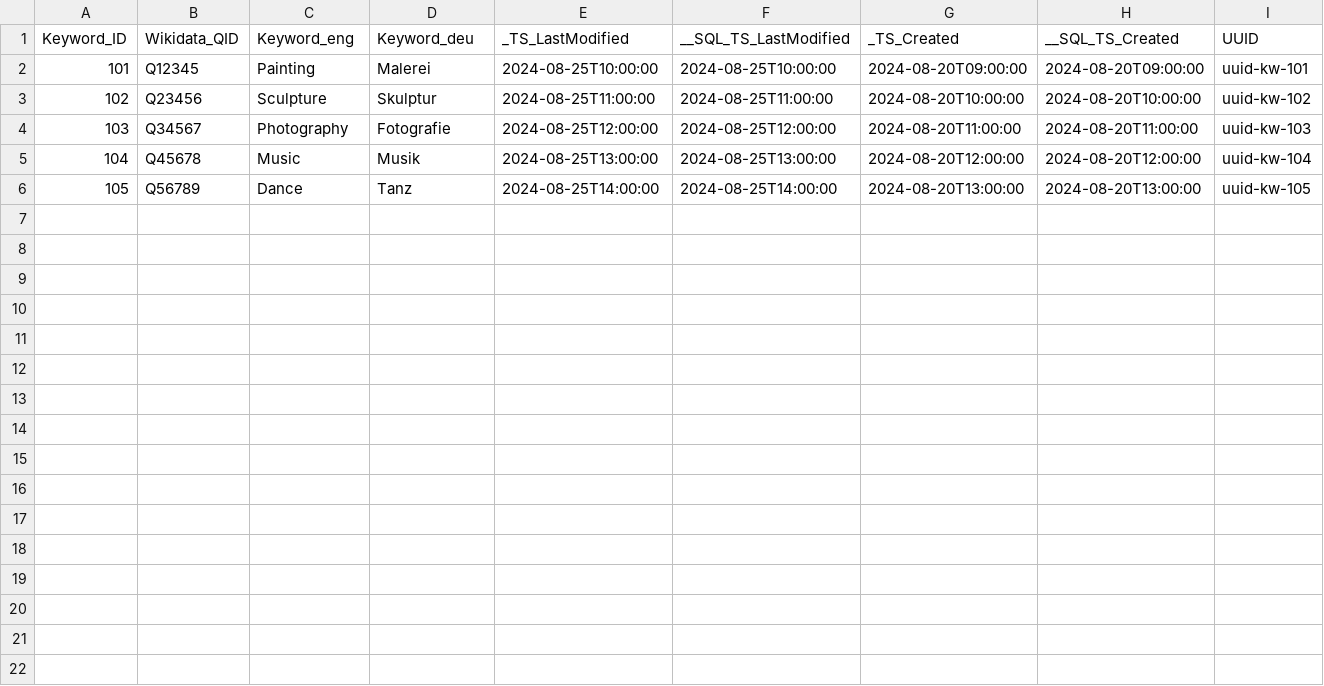
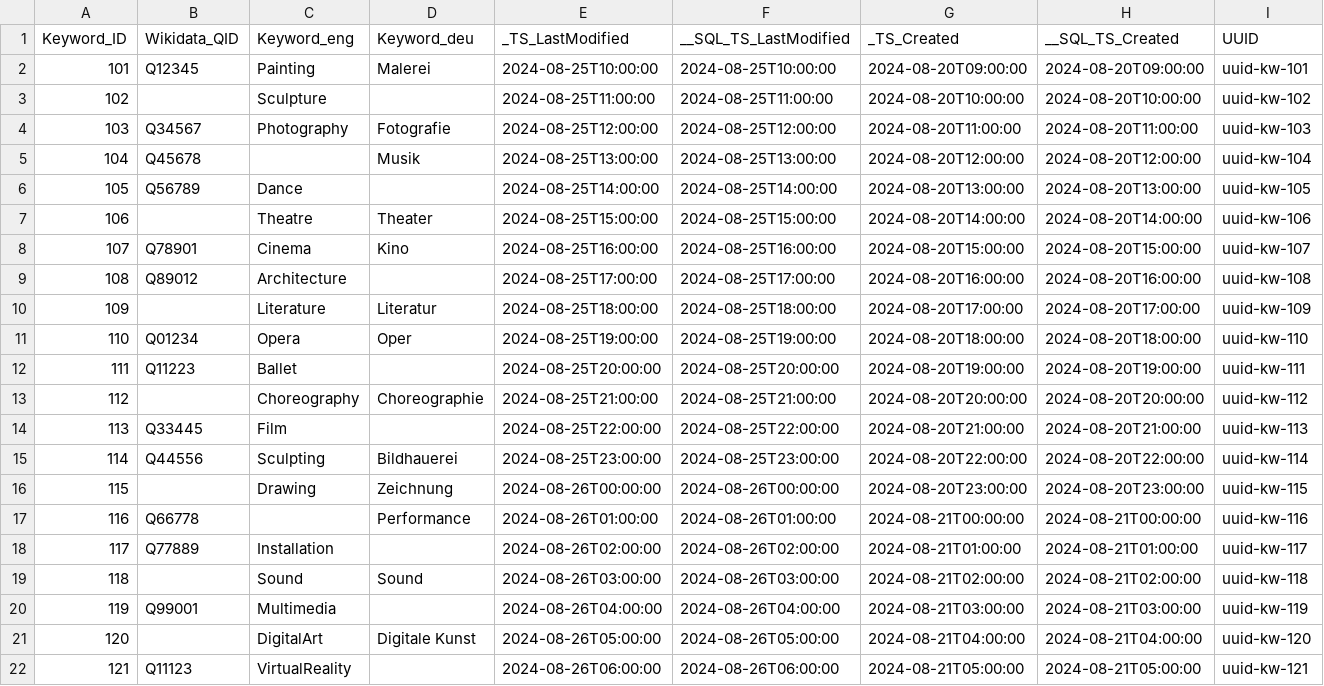
Before and after one commit to ottjannik/arkumu-import-assistant, a CSV file: sample-data/KHM/08_Keywords.csv, drawn as a sheet.

```diff
--- a/sample-data/KHM/08_Keywords.csv
+++ b/sample-data/KHM/08_Keywords.csv
@@ -2,5 +2,21 @@ Keyword_ID;Wikidata_QID;Keyword_eng;Keyword_deu;_TS_LastModified;__SQL_TS_LastMo
 101;Q12345;Painting;Malerei;2024-08-25T10:00:00;2024-08-25T10:00:00;2024-08-20T09:00:00;2024-08-20T09:00:00;uuid-kw-101
-102;Q23456;Sculpture;Skulptur;2024-08-25T11:00:00;2024-08-25T11:00:00;2024-08-20T10:00:00;2024-08-20T10:00:00;uuid-kw-102
+102;;Sculpture;;2024-08-25T11:00:00;2024-08-25T11:00:00;2024-08-20T10:00:00;2024-08-20T10:00:00;uuid-kw-102
 103;Q34567;Photography;Fotografie;2024-08-25T12:00:00;2024-08-25T12:00:00;2024-08-20T11:00:00;2024-08-20T11:00:00;uuid-kw-103
-104;Q45678;Music;Musik;2024-08-25T13:00:00;2024-08-25T13:00:00;2024-08-20T12:00:00;2024-08-20T12:00:00;uuid-kw-104
-105;Q56789;Dance;Tanz;2024-08-25T14:00:00;2024-08-25T14:00:00;2024-08-20T13:00:00;2024-08-20T13:00:00;uuid-kw-105
+104;Q45678;;Musik;2024-08-25T13:00:00;2024-08-25T13:00:00;2024-08-20T12:00:00;2024-08-20T12:00:00;uuid-kw-104
+105;Q56789;Dance;;2024-08-25T14:00:00;2024-08-25T14:00:00;2024-08-20T13:00:00;2024-08-20T13:00:00;uuid-kw-105
+106;;Theatre;Theater;2024-08-25T15:00:00;2024-08-25T15:00:00;2024-08-20T14:00:00;2024-08-20T14:00:00;uuid-kw-106
+107;Q78901;Cinema;Kino;2024-08-25T16:00:00;2024-08-25T16:00:00;2024-08-20T15:00:00;2024-08-20T15:00:00;uuid-kw-107
+108;Q89012;Architecture;;2024-08-25T17:00:00;2024-08-25T17:00:00;2024-08-20T16:00:00;2024-08-20T16:00:00;uuid-kw-108
+109;;Literature;Literatur;2024-08-25T18:00:00;2024-08-25T18:00:00;2024-08-20T17:00:00;2024-08-20T17:00:00;uuid-kw-109
+110;Q01234;Opera;Oper;2024-08-25T19:00:00;2024-08-25T19:00:00;2024-08-20T18:00:00;2024-08-20T18:00:00;uuid-kw-110
+111;Q11223;Ballet;;2024-08-25T20:00:00;2024-08-25T20:00:00;2024-08-20T19:00:00;2024-08-20T19:00:00;uuid-kw-111
+112;;Choreography;Choreographie;2024-08-25T21:00:00;2024-08-25T21:00:00;2024-08-20T20:00:00;2024-08-20T20:00:00;uuid-kw-112
+113;Q33445;Film;;2024-08-25T22:00:00;2024-08-25T22:00:00;2024-08-20T21:00:00;2024-08-20T21:00:00;uuid-kw-113
+114;Q44556;Sculpting;Bildhauerei;2024-08-25T23:00:00;2024-08-25T23:00:00;2024-08-20T22:00:00;2024-08-20T22:00:00;uuid-kw-114
+115;;Drawing;Zeichnung;2024-08-26T00:00:00;2024-08-26T00:00:00;2024-08-20T23:00:00;2024-08-20T23:00:00;uuid-kw-115
+116;Q66778;;Performance;2024-08-26T01:00:00;2024-08-26T01:00:00;2024-08-21T00:00:00;2024-08-21T00:00:00;uuid-kw-116
+117;Q77889;Installation;;2024-08-26T02:00:00;2024-08-26T02:00:00;2024-08-21T01:00:00;2024-08-21T01:00:00;uuid-kw-117
+118;;Sound;Sound;2024-08-26T03:00:00;2024-08-26T03:00:00;2024-08-21T02:00:00;2024-08-21T02:00:00;uuid-kw-118
+119;Q99001;Multimedia;;2024-08-26T04:00:00;2024-08-26T04:00:00;2024-08-21T03:00:00;2024-08-21T03:00:00;uuid-kw-119
+120;;DigitalArt;Digitale Kunst;2024-08-26T05:00:00;2024-08-26T05:00:00;2024-08-21T04:00:00;2024-08-21T04:00:00;uuid-kw-120
+121;Q11123;VirtualReality;;2024-08-26T06:00:00;2024-08-26T06:00:00;2024-08-21T05:00:00;2024-08-21T05:00:00;uuid-kw-121
```
Also changed, not shown: sample-data/KHM/03_Personen_Akteurinnen.csv, sample-data/KHM/06b_Auszeichnungen.csv, 2 other files.
